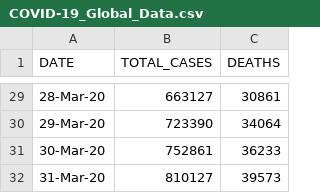
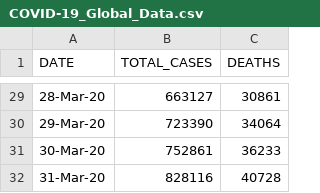
Before and after one commit to Ram-95/Corona-Tracker, a CSV file: COVID-19_Global_Data.csv, drawn as a sheet; only a part is shown, gaps mark what is left out.

Commit message:
Data as on 31st March, 2020

```diff
--- a/COVID-19_Global_Data.csv
+++ b/COVID-19_Global_Data.csv
@@ -31,2 +31,2 @@ DATE,TOTAL_CASES,DEATHS
 30-Mar-20,752861,36233
-31-Mar-20,810127,39573
+31-Mar-20,828116,40728
```
